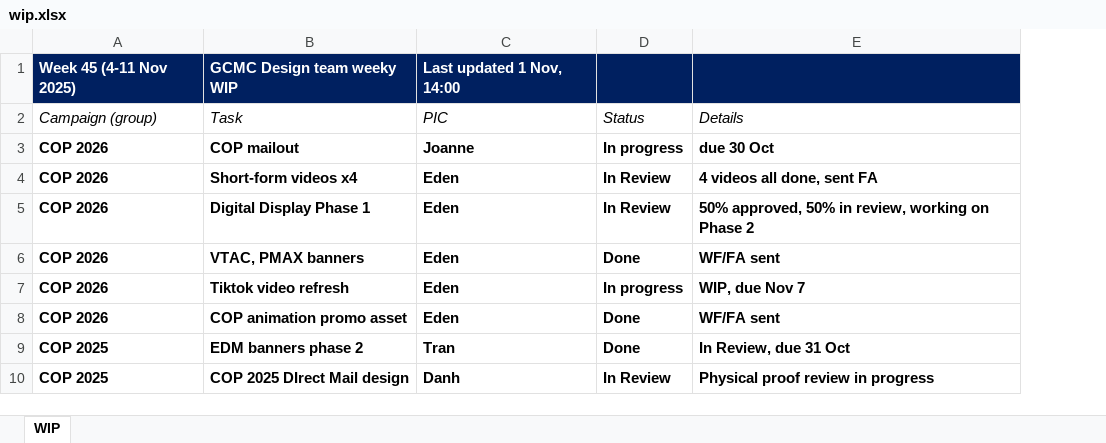
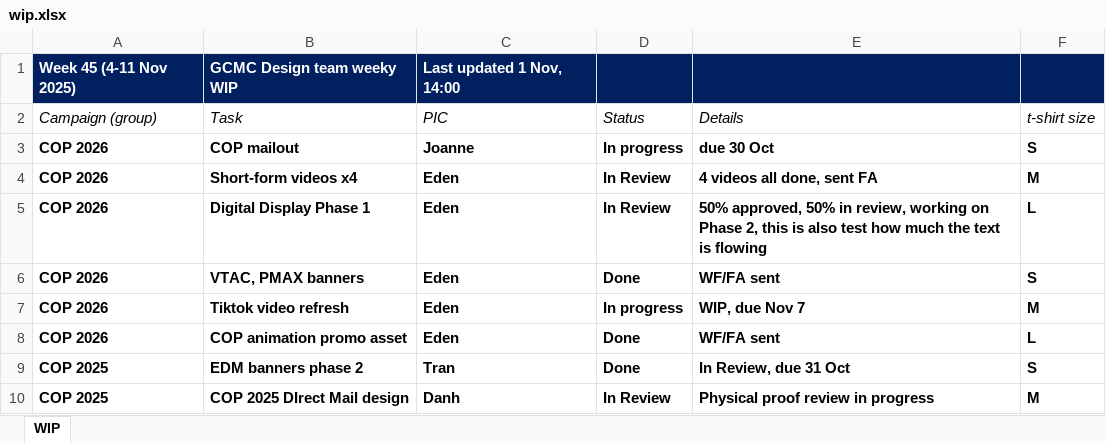
Before and after one commit to westmere7/RMIT_WIP, an Excel workbook: data/wip.xlsx, sheet WIP, drawn as a sheet; only a part is shown; values as stored, in another font and other column widths than the file's, no borders; the diff names each change by its address in the sheet, - before the commit and + after, or states it on an @@ line.

Commit message:
Add files via upload

```diff
--- a/data/wip.xlsx (sheet WIP)
+++ b/data/wip.xlsx (sheet WIP)
+column F (t-shirt size), rows 3-10: S | M | L | S | M | L | S | M
-E5 (Details): …on Phase 2
+E5 (Details): …on Phase 2, this is also test how much the text is flowing
```
